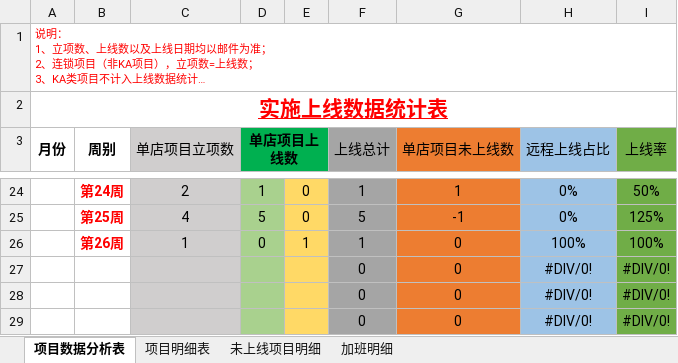
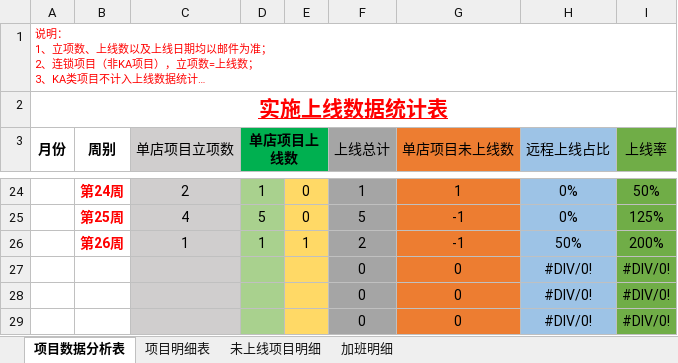
Before and after one commit to zhanglei601396810/NanJing, an Excel workbook: 周数据/《实施上线数据统计表》-翁晨.xlsx, sheet 项目数据分析表, drawn as a sheet; only a part is shown, gaps mark what is left out; long unchanged cells end in …; values as stored, in another font and other column widths than the file's, no borders; removed rows and columns are numbered as before the commit, all else as after; the diff names each change by its address in the sheet, - before the commit and + after, or states it on an @@ line.

```diff
--- a/周数据/《实施上线数据统计表》-翁晨.xlsx (sheet 项目数据分析表)
+++ b/周数据/《实施上线数据统计表》-翁晨.xlsx (sheet 项目数据分析表)
-row 26:  | 第26周 | 1 | 0 | 1 | 1 | 0 | 100% | 100%
+row 26:  | 第26周 | 1 | 1 | 1 | 2 | -1 | 50% | 200%
```
Also changed, not shown: sheet 项目明细表, sheet 未上线项目明细.
